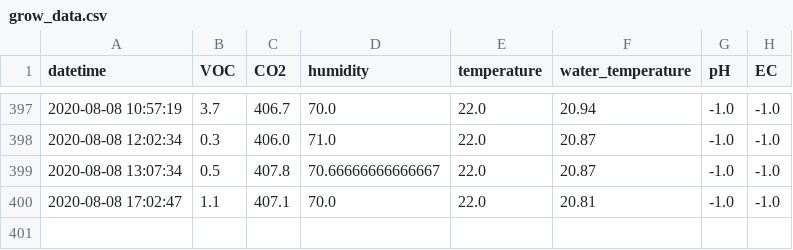
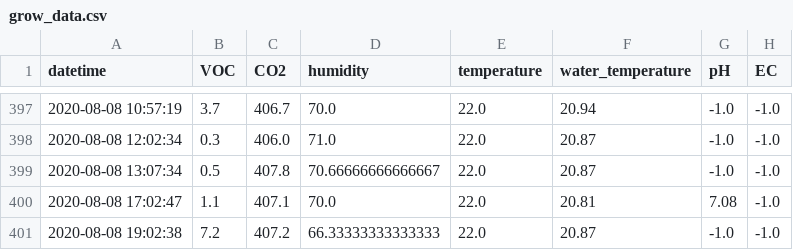
Before and after one commit to symeonn/grow-box-data, a CSV file: gb_csv/grow_data.csv, drawn as a sheet; only a part is shown, gaps mark what is left out.

Commit message:
data push

```diff
--- a/gb_csv/grow_data.csv
+++ b/gb_csv/grow_data.csv
@@ -399,2 +399,3 @@ datetime,VOC,CO2,humidity,temperature,water_temperature,pH,EC
 2020-08-08 13:07:34,0.5,407.8,70.66666666666667,22.0,20.87,-1.0,-1.0
-2020-08-08 17:02:47,1.1,407.1,70.0,22.0,20.81,-1.0,-1.0
+2020-08-08 17:02:47,1.1,407.1,70.0,22.0,20.81,7.08,-1.0
+2020-08-08 19:02:38,7.2,407.2,66.33333333333333,22.0,20.87,-1.0,-1.0
```
Also changed, not shown: 5 other files.
